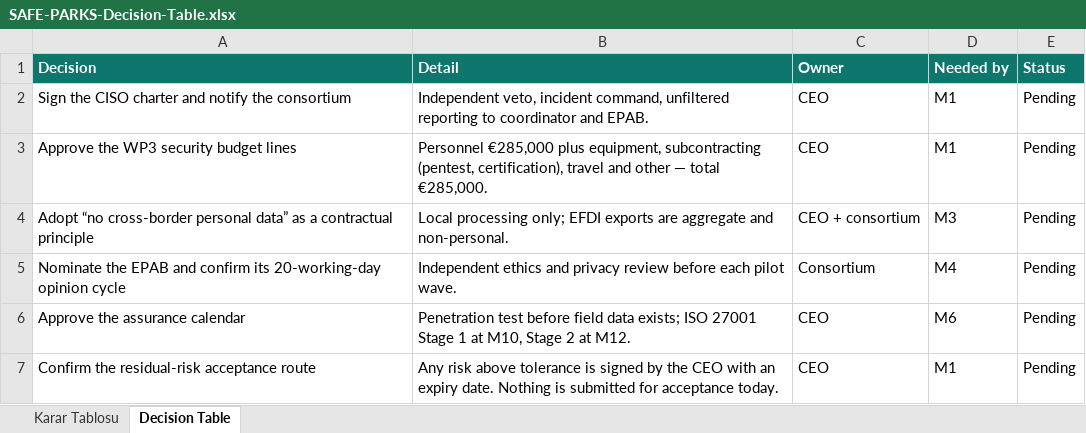
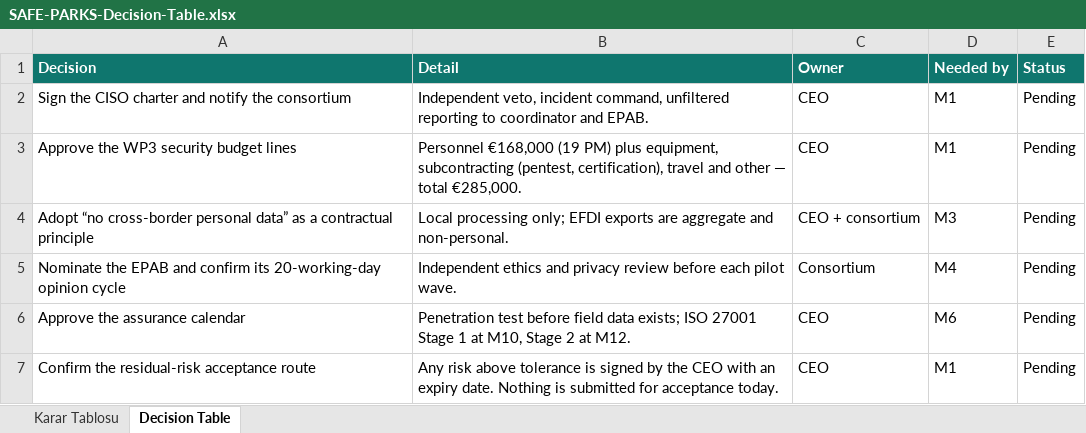
Before and after one commit to ErdalBirinci/SAFEPARKS, an Excel workbook: SAFE-PARKS-Decision-Table.xlsx, sheet Decision Table, drawn as a sheet; values as stored, in another font and other column widths than the file's, no borders; the diff names each change by its address in the sheet, - before the commit and + after, or states it on an @@ line.

```diff
--- a/SAFE-PARKS-Decision-Table.xlsx (sheet Decision Table)
+++ b/SAFE-PARKS-Decision-Table.xlsx (sheet Decision Table)
-B3 (Detail): Personnel €285,000 plus equipment,…
+B3 (Detail): Personnel €168,000 (19 PM) plus equipment,…
```
Also changed, not shown: sheet Karar Tablosu, 37 other files.
